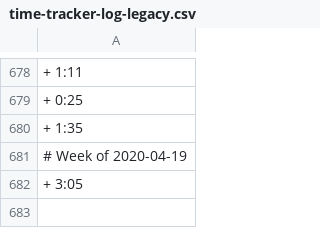
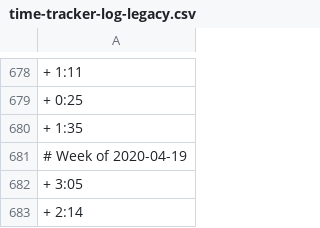
Before and after one commit to benleamon/public-data, a CSV file: time-tracker-log-legacy.csv, drawn as a sheet; only a part is shown, gaps mark what is left out; the diff names each change by its address in the sheet, - before the commit and + after, or states it on an @@ line.

```diff
--- a/time-tracker-log-legacy.csv
+++ b/time-tracker-log-legacy.csv
+row 683: + 2:14
```
Also changed, not shown: time-tracker-log.csv.
